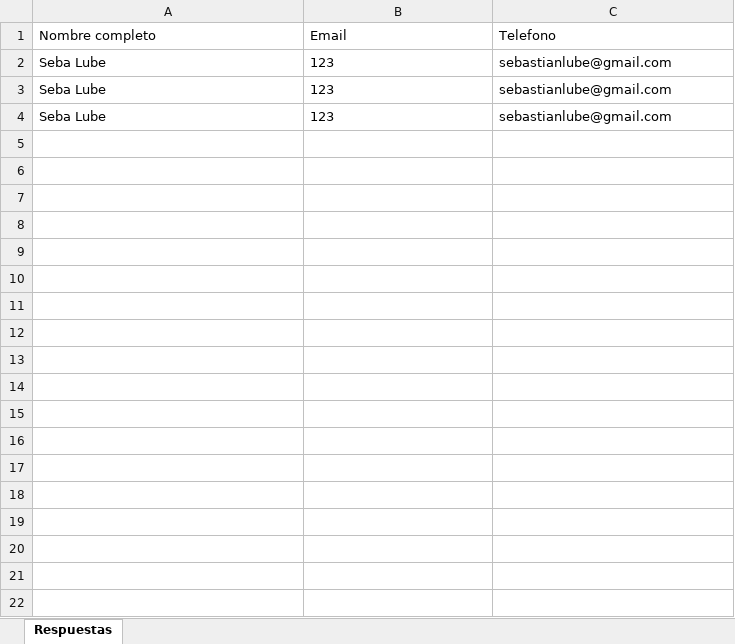
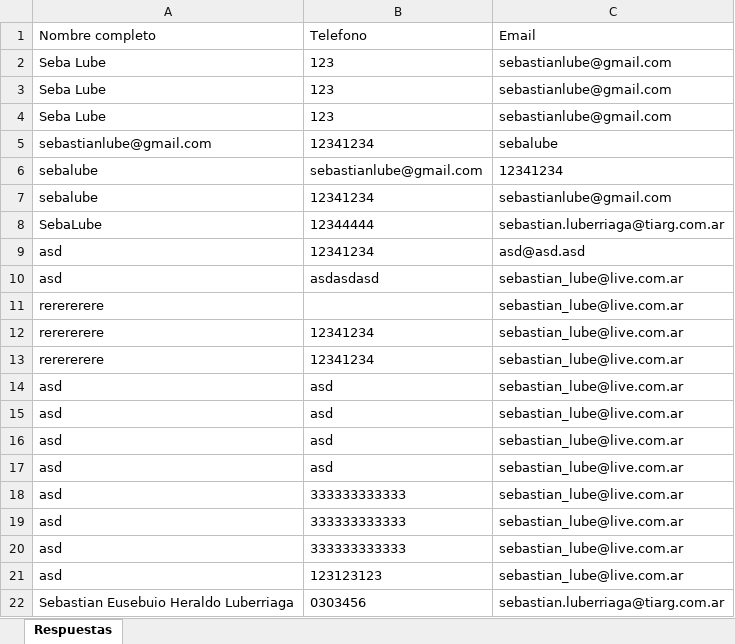
Before and after one commit to Lube/koa-boiler, an Excel workbook: src/modules/respuestas/respuestas.xlsx, sheet Respuestas, drawn as a sheet; values as stored, in another font and other column widths than the file's, no borders; the diff names each change by its address in the sheet, - before the commit and + after, or states it on an @@ line.

```diff
--- a/src/modules/respuestas/respuestas.xlsx (sheet Respuestas)
+++ b/src/modules/respuestas/respuestas.xlsx (sheet Respuestas)
-B1: Email
+B1: Telefono
-C1: Telefono
+C1: Email
+row 5: sebastianlube@gmail.com | 12341234 | sebalube
+row 6: sebalube | sebastianlube@gmail.com | 12341234
+row 7: sebalube | 12341234 | sebastianlube@gmail.com
+row 8: SebaLube | 12344444 | sebastian.luberriaga@tiarg.com.ar
+row 9: asd | 12341234 | asd@asd.asd
+row 10: asd | asdasdasd | sebastian_lube@live.com.ar
+row 11: rerererere |  | sebastian_lube@live.com.ar
+row 12: rerererere | 12341234 | sebastian_lube@live.com.ar
+row 13: rerererere | 12341234 | sebastian_lube@live.com.ar
+row 14: asd | asd | sebastian_lube@live.com.ar
+row 15: asd | asd | sebastian_lube@live.com.ar
+row 16: asd | asd | sebastian_lube@live.com.ar
+row 17: asd | asd | sebastian_lube@live.com.ar
+row 18: asd | 333333333333 | sebastian_lube@live.com.ar
+row 19: asd | 333333333333 | sebastian_lube@live.com.ar
+row 20: asd | 333333333333 | sebastian_lube@live.com.ar
+row 21: asd | 123123123 | sebastian_lube@live.com.ar
+row 22: Sebastian Eusebuio Heraldo Luberriaga | 0303456 | sebastian.luberriaga@tiarg.com.ar
```
Also changed, not shown: 16 other files.
